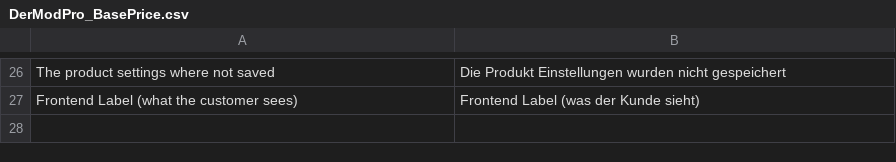
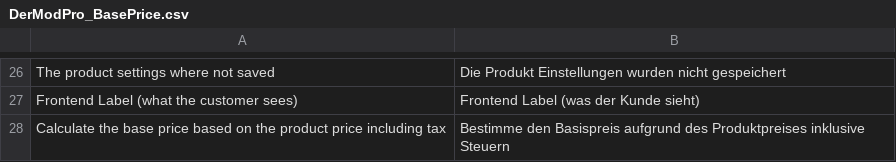
Before and after one commit to steffen-wirth/DMP_BasePrice, a CSV file: locale/de_DE/DerModPro_BasePrice.csv, drawn as a sheet; only a part is shown, gaps mark what is left out.

Commit message:
BasePrice first import
git-svn-id: https://netzarbeiter.devguard.com/svn/magento_ext/trunk/DerModPro@142 ac01b695-cdaf-4f09-91c8-82da1b8b2c39

```diff
--- a/locale/de_DE/DerModPro_BasePrice.csv
+++ b/locale/de_DE/DerModPro_BasePrice.csv
@@ -27 +27,2 @@
 "Frontend Label (what the customer sees)","Frontend Label (was der Kunde sieht)"
+"Calculate the base price based on the product price including tax","Bestimme den Basispreis aufgrund des Produktpreises inklusive Steuern"
```
Also changed, not shown: locale/en_US/DerModPro_BasePrice.csv, 9 other files.
